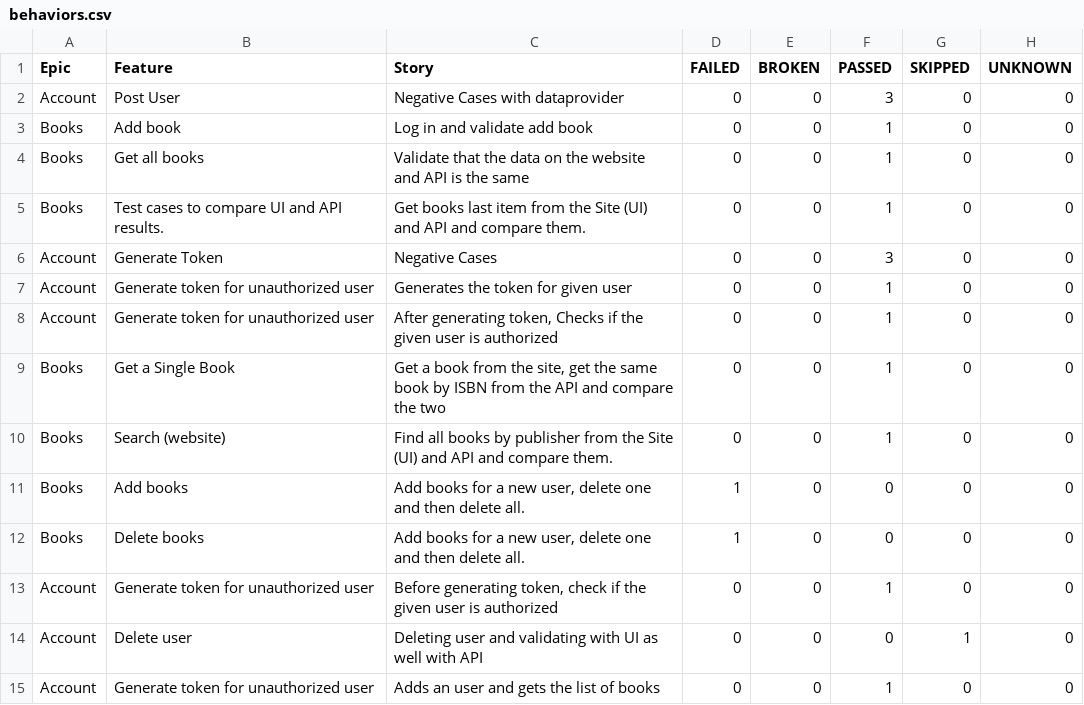
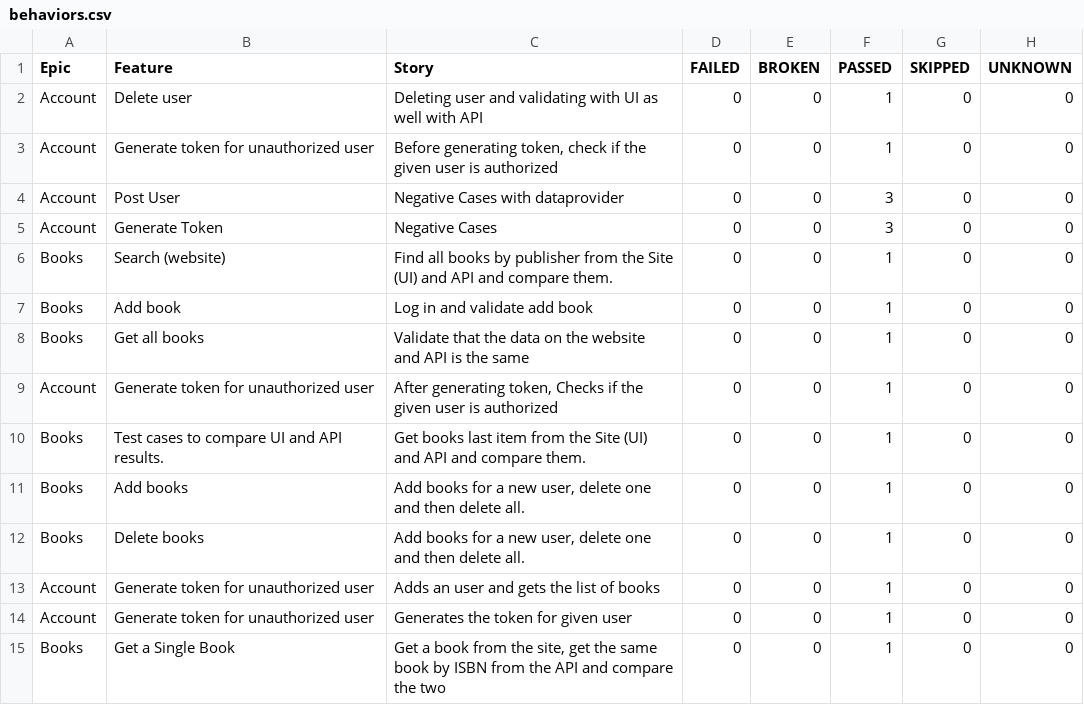
Before and after one commit to MonolithOfficial/allure-report-final, a CSV file: allure-report/data/behaviors.csv, drawn as a sheet.

```diff
--- a/allure-report/data/behaviors.csv
+++ b/allure-report/data/behaviors.csv
@@ -1,15 +1,15 @@
 "Epic","Feature","Story","FAILED","BROKEN","PASSED","SKIPPED","UNKNOWN"
+"Account","Delete user","Deleting user and validating with UI as well with API","0","0","1","0","0"
+"Account","Generate token for unauthorized user","Before generating token, check if the given user is authorized","0","0","1","0","0"
 "Account","Post User","Negative Cases with dataprovider","0","0","3","0","0"
+"Account","Generate Token","Negative Cases","0","0","3","0","0"
+"Books","Search (website)","Find all books by publisher from the Site (UI) and API and compare them.","0","0","1","0","0"
 "Books","Add book","Log in and validate add book","0","0","1","0","0"
 "Books","Get all books","Validate that the data on the website and API is the same","0","0","1","0","0"
+"Account","Generate token for unauthorized user","After generating token, Checks if the given user is authorized","0","0","1","0","0"
 "Books","Test cases to compare UI and API results.","Get books last item from the Site (UI) and API and compare them.","0","0","1","0","0"
-"Account","Generate Token","Negative Cases","0","0","3","0","0"
+"Books","Add books","Add books for a new user, delete one and then delete all.","0","0","1","0","0"
+"Books","Delete books","Add books for a new user, delete one and then delete all.","0","0","1","0","0"
+"Account","Generate token for unauthorized user","Adds an user and gets the list of books","0","0","1","0","0"
 "Account","Generate token for unauthorized user","Generates the token for given user","0","0","1","0","0"
-"Account","Generate token for unauthorized user","After generating token, Checks if the given user is authorized","0","0","1","0","0"
 "Books","Get a Single Book","Get a book from the site, get the same book by ISBN from the API and compare the two","0","0","1","0","0"
-"Books","Search (website)","Find all books by publisher from the Site (UI) and API and compare them.","0","0","1","0","0"
-"Books","Add books","Add books for a new user, delete one and then delete all.","1","0","0","0","0"
-"Books","Delete books","Add books for a new user, delete one and then delete all.","1","0","0","0","0"
-"Account","Generate token for unauthorized user","Before generating token, check if the given user is authorized","0","0","1","0","0"
-"Account","Delete user","Deleting user and validating with UI as well with API","0","0","0","1","0"
-"Account","Generate token for unauthorized user","Adds an user and gets the list of books","0","0","1","0","0"
```
Also changed, not shown: allure-report/data/suites.csv, 52 other files.
